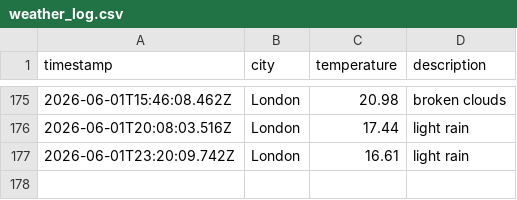
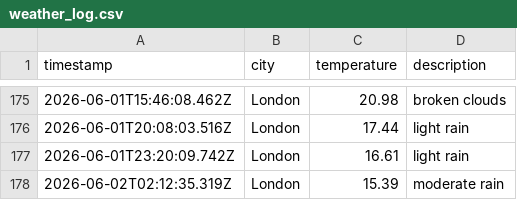
Before and after one commit to mgadhvi/Weather-app-js, a CSV file: data/weather_log.csv, drawn as a sheet; only a part is shown, gaps mark what is left out.

```diff
--- a/data/weather_log.csv
+++ b/data/weather_log.csv
@@ -177 +177,2 @@ timestamp,city,temperature,description
 2026-06-01T23:20:09.742Z,London,16.61,light rain
+2026-06-02T02:12:35.319Z,London,15.39,moderate rain
```
Also changed, not shown: 1 other file.
